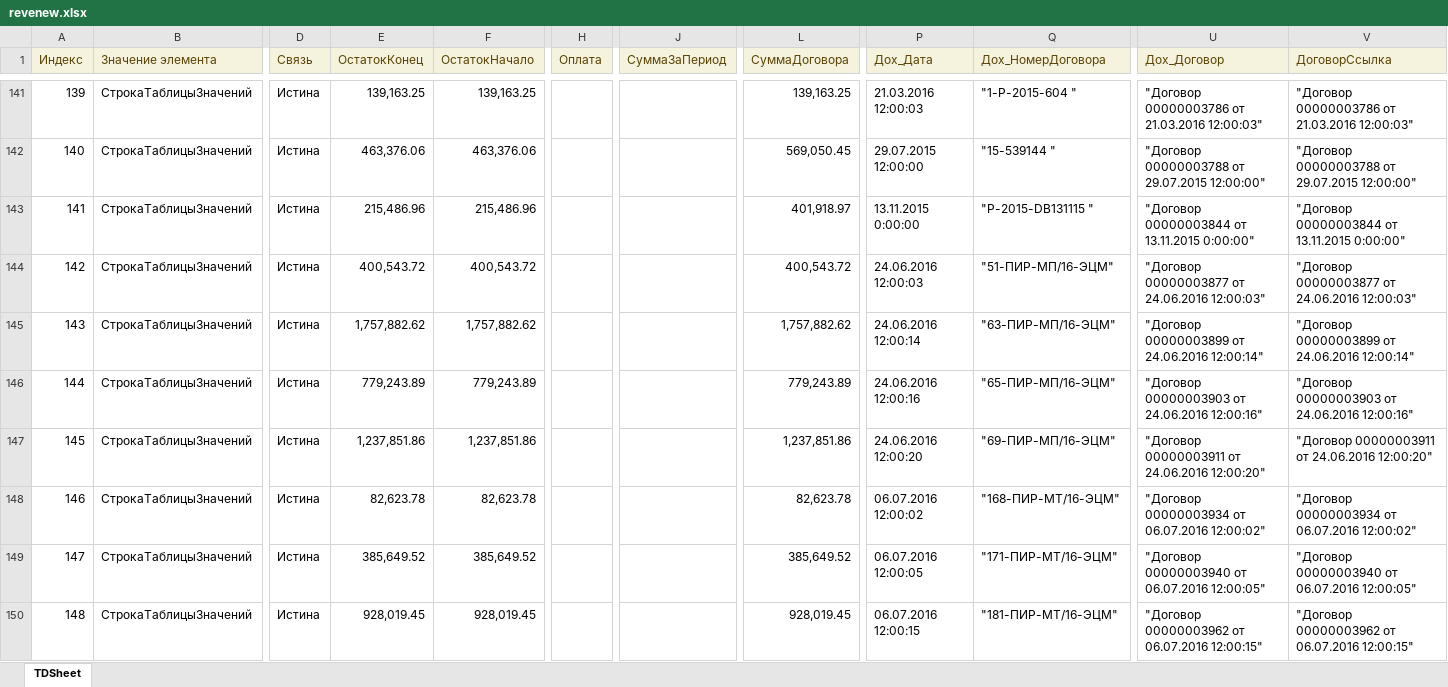
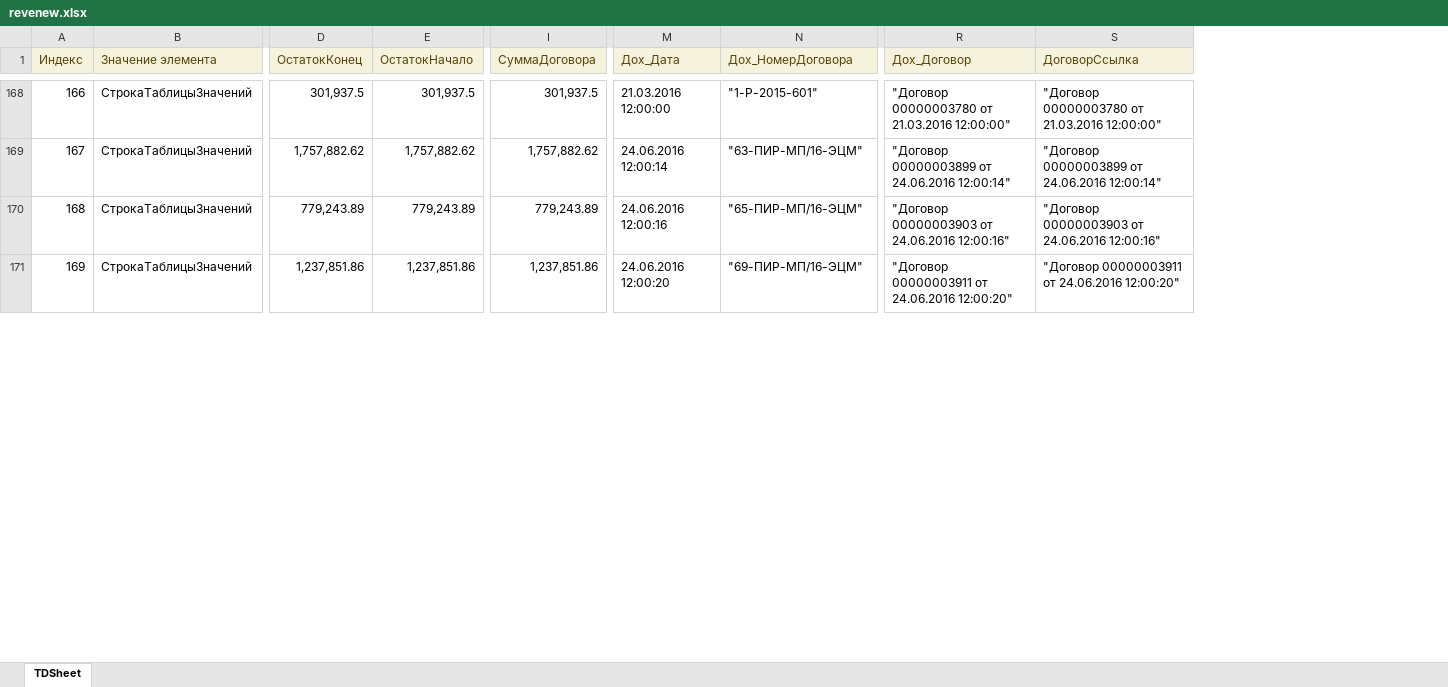
Before and after one commit to Hardmun/ecm, an Excel workbook: reports/contracts/files/revenew.xlsx, sheet TDSheet, drawn as a sheet; only a part is shown, gaps mark what is left out; values as stored, in another font and other column widths than the file's, no borders; charts and pictures not drawn; removed rows and columns are numbered as before the commit, all else as after; rows hold the shown columns only; the diff covers the shown part only; the diff names each change by its address in the sheet, - before the commit and + after, or states it on an @@ line.

```diff
--- a/reports/contracts/files/revenew.xlsx (sheet TDSheet)
+++ b/reports/contracts/files/revenew.xlsx (sheet TDSheet)
-column D (Связь), row 141: Истина; rows 145-147: all Истина
-column H (Оплата), empty
-column J (СуммаЗаПериод), empty
@@ column A (Индекс) renumbered from row 6 down @@
-D168 (ОстатокКонец): 139,163.25
+D168 (ОстатокКонец): 301,937.5
-E168 (ОстатокНачало): 139,163.25
+E168 (ОстатокНачало): 301,937.5
-I168 (СуммаДоговора): 139,163.25
+I168 (СуммаДоговора): 301,937.5
-M168 (Дох_Дата): 21.03.2016 12:00:03
+M168 (Дох_Дата): 21.03.2016 12:00:00
-N168 (Дох_НомерДоговора): "1-Р-2015-604 "
+N168 (Дох_НомерДоговора): "1-Р-2015-601"
-R168 (Дох_Договор): "Договор 00000003786 от 21.03.2016 12:00:03"
+R168 (Дох_Договор): "Договор 00000003780 от 21.03.2016 12:00:00"
-S168 (ДоговорСсылка): "Договор 00000003786 от 21.03.2016 12:00:03"
+S168 (ДоговорСсылка): "Договор 00000003780 от 21.03.2016 12:00:00"
-row 142: 140 | СтрокаТаблицыЗначений | Истина | 463,376.06 | 463,376.06 |  |  | 569,050.45 | 29.07.2015 12:00:00 | "15-539144 " | "Договор 00000003788 от 29.07.2015 12:00:00" | "Договор 00000003788 от 29.07.2015 12:00:00"
@@ row 143 moved to row 48: 46 @@
-row 144: 142 | СтрокаТаблицыЗначений | Истина | 400,543.72 | 400,543.72 |  |  | 400,543.72 | 24.06.2016 12:00:03 | "51-ПИР-МП/16-ЭЦМ" | "Договор 00000003877 от 24.06.2016 12:00:03" | "Договор 00000003877 от 24.06.2016 12:00:03"
-row 148: 146 | СтрокаТаблицыЗначений | Истина | 82,623.78 | 82,623.78 |  |  | 82,623.78 | 06.07.2016 12:00:02 | "168-ПИР-МТ/16-ЭЦМ" | "Договор 00000003934 от 06.07.2016 12:00:02" | "Договор 00000003934 от 06.07.2016 12:00:02"
-row 149: 147 | СтрокаТаблицыЗначений | Истина | 385,649.52 | 385,649.52 |  |  | 385,649.52 | 06.07.2016 12:00:05 | "171-ПИР-МТ/16-ЭЦМ" | "Договор 00000003940 от 06.07.2016 12:00:05" | "Договор 00000003940 от 06.07.2016 12:00:05"
-row 150: 148 | СтрокаТаблицыЗначений | Истина | 928,019.45 | 928,019.45 |  |  | 928,019.45 | 06.07.2016 12:00:15 | "181-ПИР-МТ/16-ЭЦМ" | "Договор 00000003962 от 06.07.2016 12:00:15" | "Договор 00000003962 от 06.07.2016 12:00:15"
```
Also changed, not shown: 51 added rows, 22 removed rows, 36 moved rows and 180 edited cells elsewhere in this sheet, reports/contracts/files/expense.xlsx, reports/contracts/files/periods.xlsx, 1 other file.
